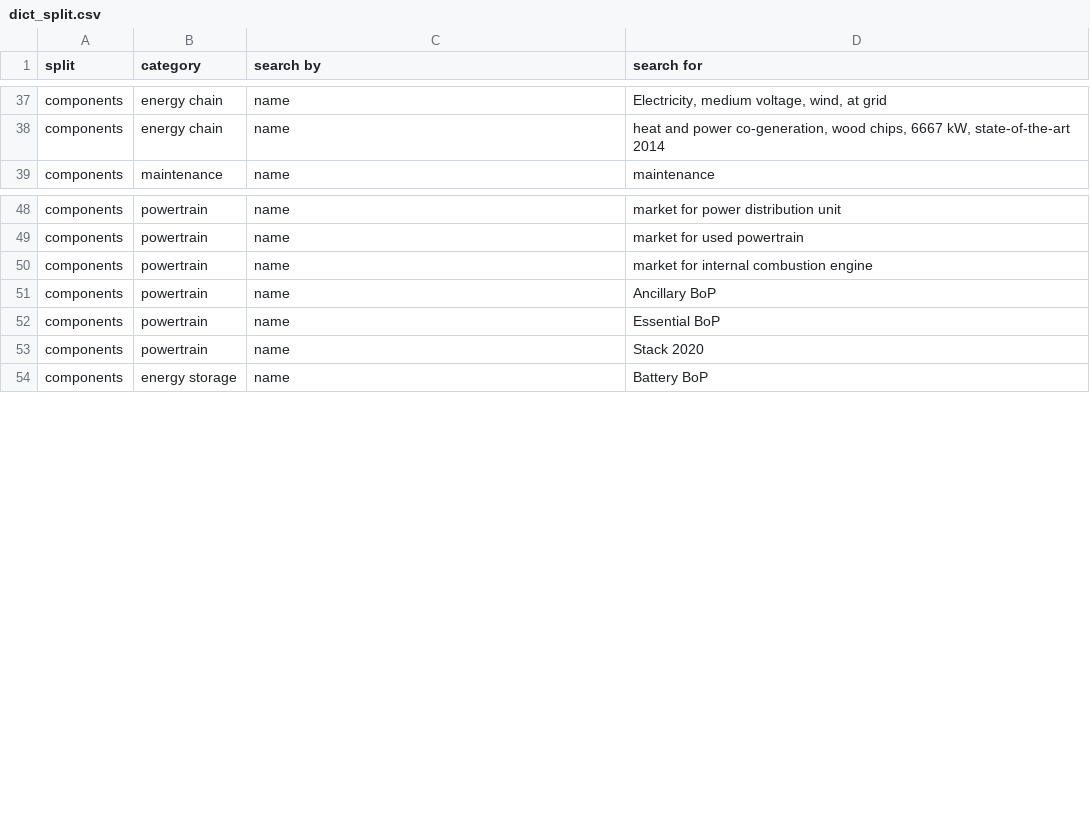
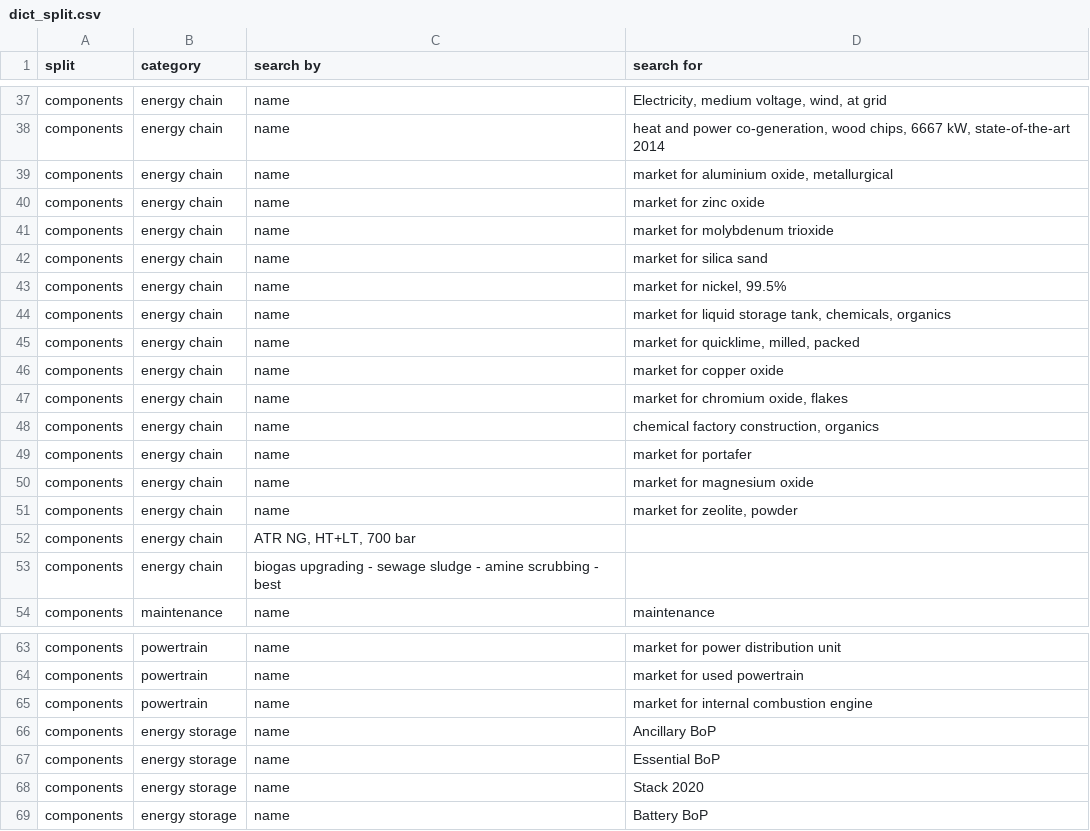
Before and after one commit to romainsacchi/carculator, a CSV file: carculator/data/dict_split.csv, drawn as a sheet; only a part is shown, gaps mark what is left out; the diff covers the shown part only.

```diff
--- a/carculator/data/dict_split.csv
+++ b/carculator/data/dict_split.csv
@@ -38,2 +38,17 @@ components;energy chain;name;Electricity, medium voltage, wind, at grid
 components;energy chain;name;heat and power co-generation, wood chips, 6667 kW, state-of-the-art 2014
+components;energy chain;name;market for aluminium oxide, metallurgical
+components;energy chain;name;market for zinc oxide
+components;energy chain;name;market for molybdenum trioxide
+components;energy chain;name;market for silica sand
+components;energy chain;name;market for nickel, 99.5%
+components;energy chain;name;market for liquid storage tank, chemicals, organics
+components;energy chain;name;market for quicklime, milled, packed
+components;energy chain;name;market for copper oxide
+components;energy chain;name;market for chromium oxide, flakes
+components;energy chain;name;chemical factory construction, organics
+components;energy chain;name;market for portafer
+components;energy chain;name;market for magnesium oxide
+components;energy chain;name;market for zeolite, powder
+components;energy chain;ATR NG, HT+LT, 700 bar
+components;energy chain;biogas upgrading - sewage sludge - amine scrubbing - best
 components;maintenance;name;maintenance
@@ -50,5 +65,5 @@ components;powertrain;name;market for used powertrain
 components;powertrain;name;market for internal combustion engine
-components;powertrain;name;Ancillary BoP
-components;powertrain;name;Essential BoP
-components;powertrain;name;Stack 2020
+components;energy storage;name;Ancillary BoP
+components;energy storage;name;Essential BoP
+components;energy storage;name;Stack 2020
 components;energy storage;name;Battery BoP
```
Also changed, not shown: 30 added rows elsewhere in this file, 1 other file.
